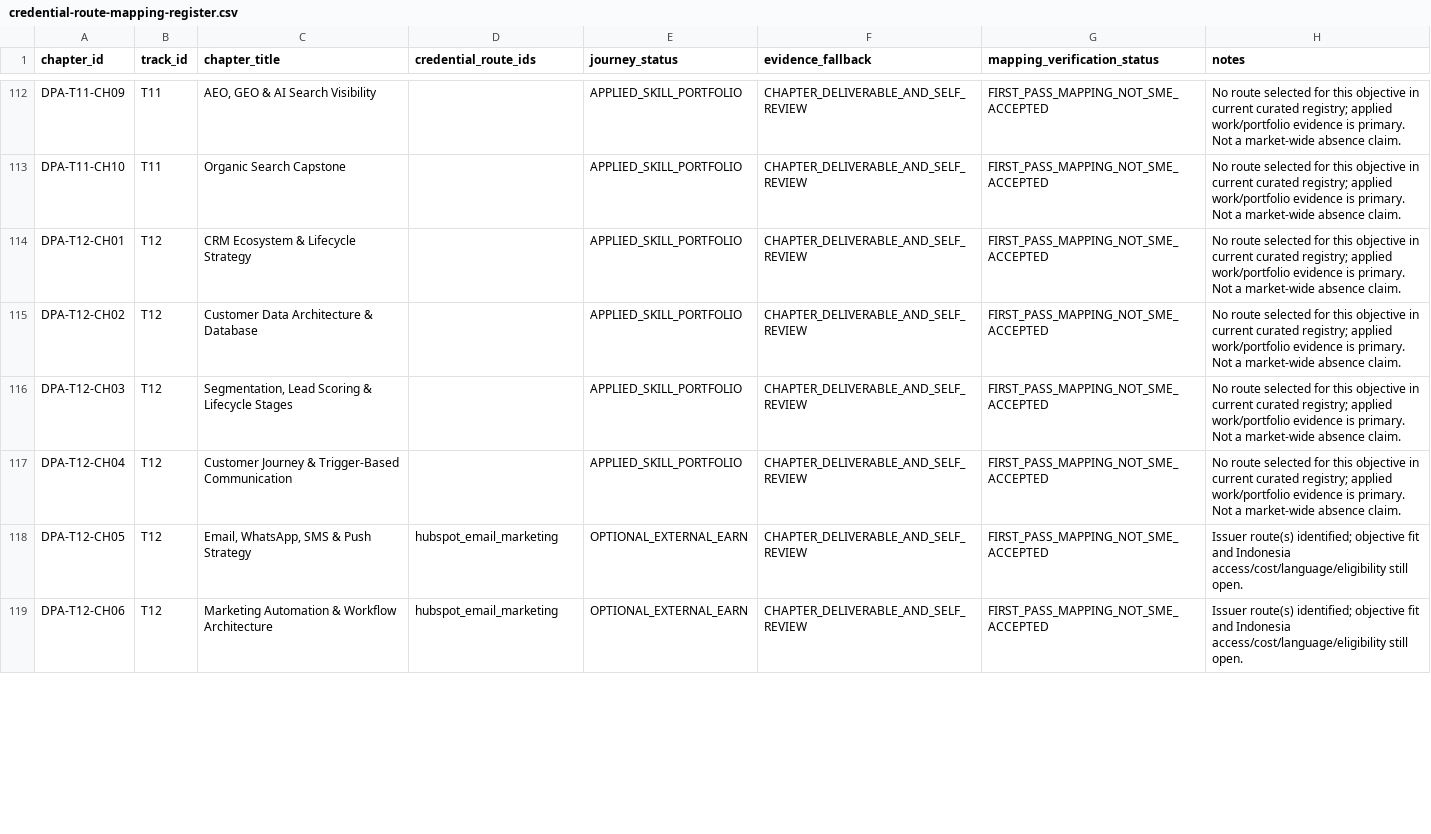
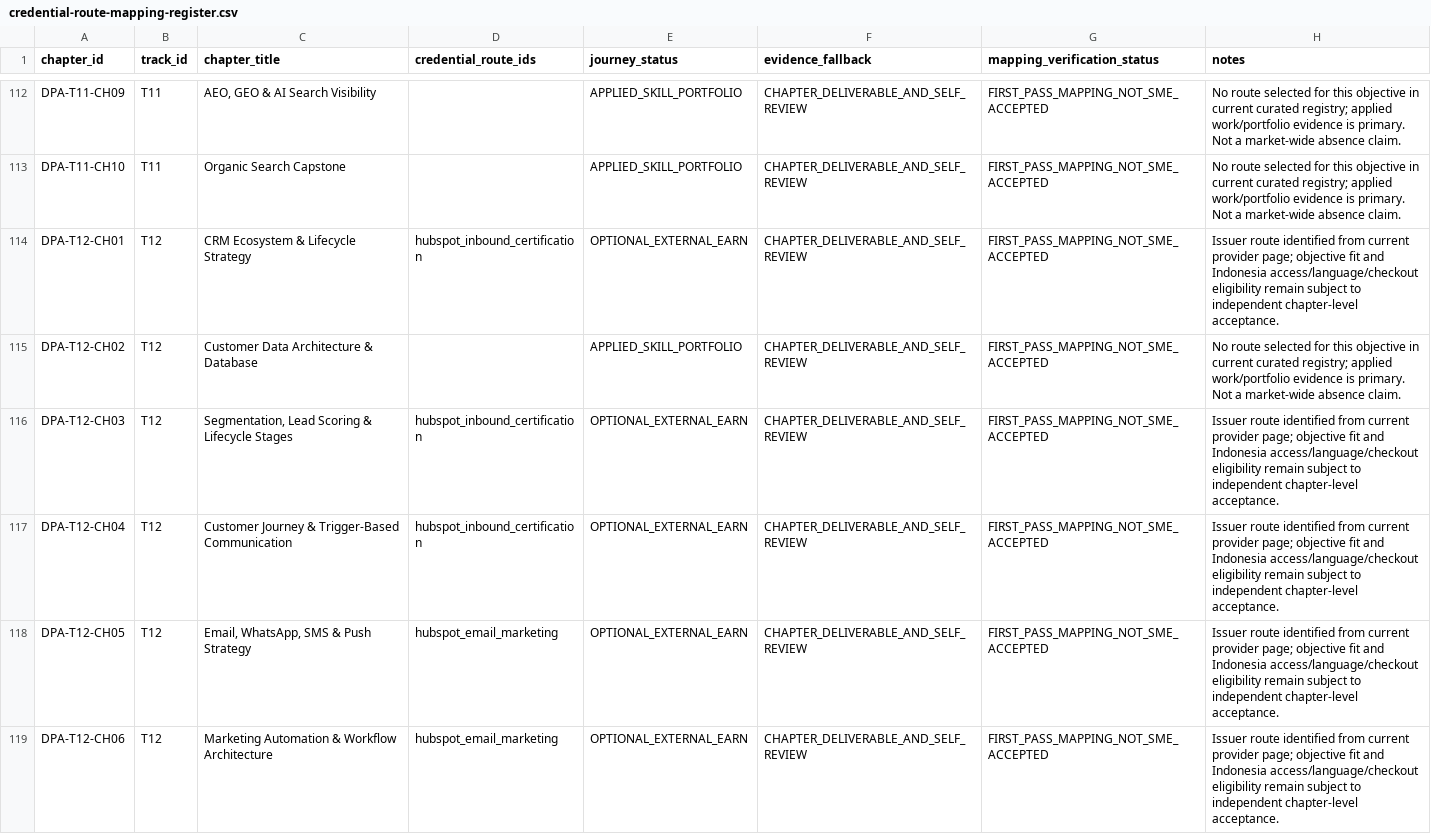
Before and after one commit to putratryarga/putratryarga-dpa, a CSV file: docs/credential-route-mapping-register.csv, drawn as a sheet; only a part is shown, gaps mark what is left out; the diff covers the shown part only.

Commit message:
Reconcile credential mapping register with newly verified provider routes

```diff
--- a/docs/credential-route-mapping-register.csv
+++ b/docs/credential-route-mapping-register.csv
@@ -113,7 +113,7 @@ DPA-T11-CH09,T11,"AEO, GEO & AI Search Visibility",,APPLIED_SKILL_PORTFOLIO,CHAP
 DPA-T11-CH10,T11,Organic Search Capstone,,APPLIED_SKILL_PORTFOLIO,CHAPTER_DELIVERABLE_AND_SELF_REVIEW,FIRST_PASS_MAPPING_NOT_SME_ACCEPTED,No route selected for this objective in current curated registry; applied work/portfolio evidence is primary. Not a market-wide absence claim.
-DPA-T12-CH01,T12,CRM Ecosystem & Lifecycle Strategy,,APPLIED_SKILL_PORTFOLIO,CHAPTER_DELIVERABLE_AND_SELF_REVIEW,FIRST_PASS_MAPPING_NOT_SME_ACCEPTED,No route selected for this objective in current curated registry; applied work/portfolio evidence is primary. Not a market-wide absence claim.
+DPA-T12-CH01,T12,CRM Ecosystem & Lifecycle Strategy,hubspot_inbound_certification,OPTIONAL_EXTERNAL_EARN,CHAPTER_DELIVERABLE_AND_SELF_REVIEW,FIRST_PASS_MAPPING_NOT_SME_ACCEPTED,Issuer route identified from current provider page; objective fit and Indonesia access/language/checkout eligibility remain subject to independent chapter-level acceptance.
 DPA-T12-CH02,T12,Customer Data Architecture & Database,,APPLIED_SKILL_PORTFOLIO,CHAPTER_DELIVERABLE_AND_SELF_REVIEW,FIRST_PASS_MAPPING_NOT_SME_ACCEPTED,No route selected for this objective in current curated registry; applied work/portfolio evidence is primary. Not a market-wide absence claim.
-DPA-T12-CH03,T12,"Segmentation, Lead Scoring & Lifecycle Stages",,APPLIED_SKILL_PORTFOLIO,CHAPTER_DELIVERABLE_AND_SELF_REVIEW,FIRST_PASS_MAPPING_NOT_SME_ACCEPTED,No route selected for this objective in current curated registry; applied work/portfolio evidence is primary. Not a market-wide absence claim.
-DPA-T12-CH04,T12,Customer Journey & Trigger-Based Communication,,APPLIED_SKILL_PORTFOLIO,CHAPTER_DELIVERABLE_AND_SELF_REVIEW,FIRST_PASS_MAPPING_NOT_SME_ACCEPTED,No route selected for this objective in current curated registry; applied work/portfolio evidence is primary. Not a market-wide absence claim.
-DPA-T12-CH05,T12,"Email, WhatsApp, SMS & Push Strategy",hubspot_email_marketing,OPTIONAL_EXTERNAL_EARN,CHAPTER_DELIVERABLE_AND_SELF_REVIEW,FIRST_PASS_MAPPING_NOT_SME_ACCEPTED,Issuer route(s) identified; objective fit and Indonesia access/cost/language/eligibility still open.
-DPA-T12-CH06,T12,Marketing Automation & Workflow Architecture,hubspot_email_marketing,OPTIONAL_EXTERNAL_EARN,CHAPTER_DELIVERABLE_AND_SELF_REVIEW,FIRST_PASS_MAPPING_NOT_SME_ACCEPTED,Issuer route(s) identified; objective fit and Indonesia access/cost/language/eligibility still open.
+DPA-T12-CH03,T12,"Segmentation, Lead Scoring & Lifecycle Stages",hubspot_inbound_certification,OPTIONAL_EXTERNAL_EARN,CHAPTER_DELIVERABLE_AND_SELF_REVIEW,FIRST_PASS_MAPPING_NOT_SME_ACCEPTED,Issuer route identified from current provider page; objective fit and Indonesia access/language/checkout eligibility remain subject to independent chapter-level acceptance.
+DPA-T12-CH04,T12,Customer Journey & Trigger-Based Communication,hubspot_inbound_certification,OPTIONAL_EXTERNAL_EARN,CHAPTER_DELIVERABLE_AND_SELF_REVIEW,FIRST_PASS_MAPPING_NOT_SME_ACCEPTED,Issuer route identified from current provider page; objective fit and Indonesia access/language/checkout eligibility remain subject to independent chapter-level acceptance.
+DPA-T12-CH05,T12,"Email, WhatsApp, SMS & Push Strategy",hubspot_email_marketing,OPTIONAL_EXTERNAL_EARN,CHAPTER_DELIVERABLE_AND_SELF_REVIEW,FIRST_PASS_MAPPING_NOT_SME_ACCEPTED,Issuer route identified from current provider page; objective fit and Indonesia access/language/checkout eligibility remain subject to independent chapter-level acceptance.
+DPA-T12-CH06,T12,Marketing Automation & Workflow Architecture,hubspot_email_marketing,OPTIONAL_EXTERNAL_EARN,CHAPTER_DELIVERABLE_AND_SELF_REVIEW,FIRST_PASS_MAPPING_NOT_SME_ACCEPTED,Issuer route identified from current provider page; objective fit and Indonesia access/language/checkout eligibility remain subject to independent chapter-level acceptance.
```
Also changed, not shown: 162 edited cells elsewhere in this file.
